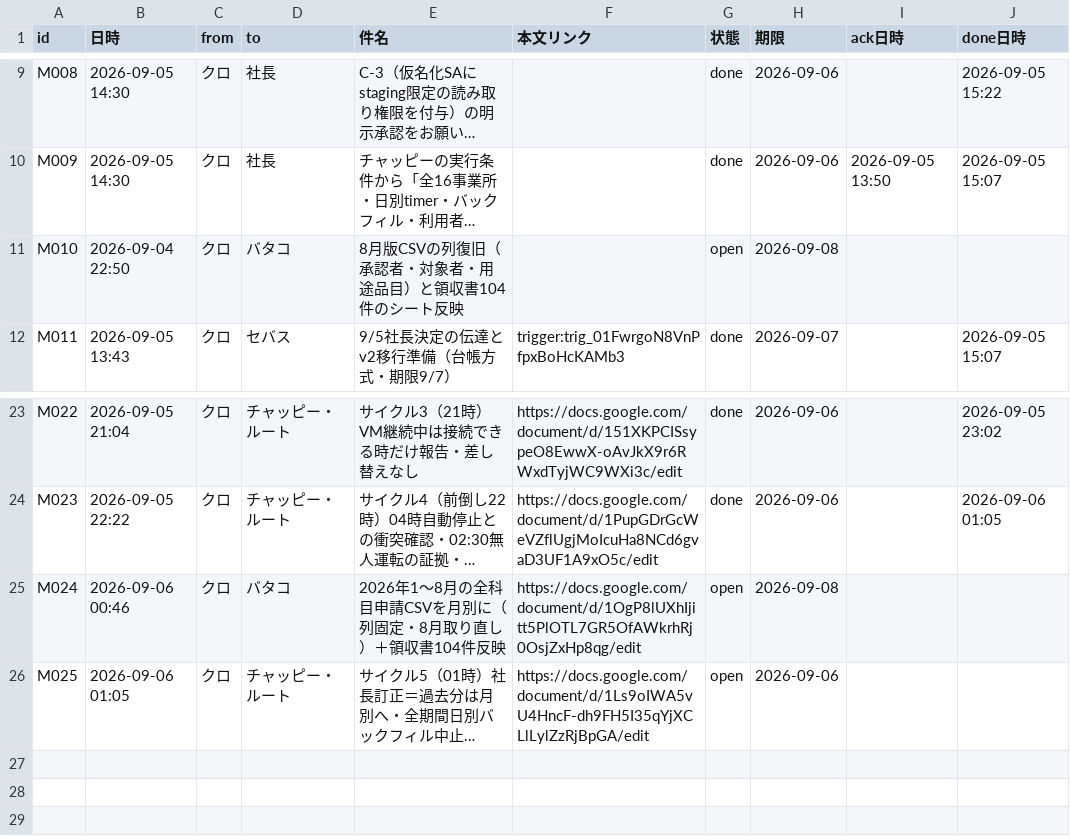
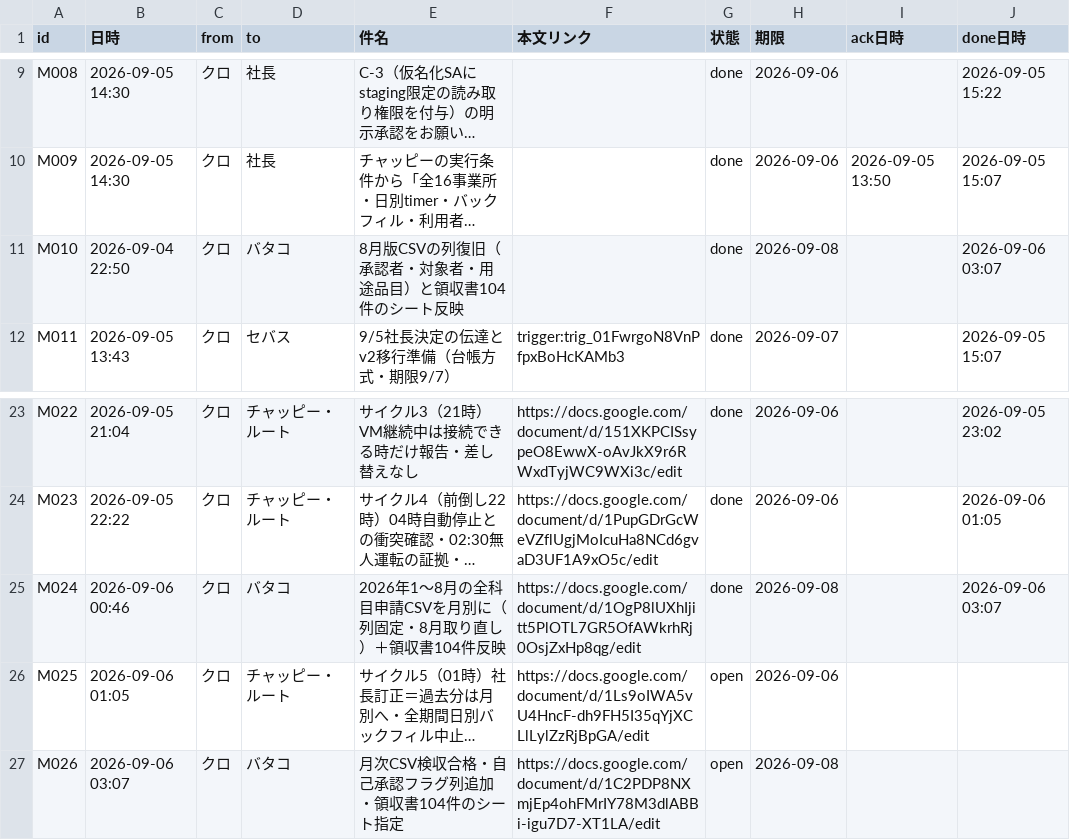
Before and after one commit to kumasan99/cloude, a CSV file: docs/ledger/messages.csv, drawn as a sheet; only a part is shown, gaps mark what is left out; long unchanged cells end in …; the diff names each change by its address in the sheet, - before the commit and + after, or states it on an @@ line.

```diff
--- a/docs/ledger/messages.csv
+++ b/docs/ledger/messages.csv
-G11 (状態): open
+G11 (状態): done
-J11 (done日時): (empty)
+J11 (done日時): 2026-09-06 03:07
-G25 (状態): open
+G25 (状態): done
-J25 (done日時): (empty)
+J25 (done日時): 2026-09-06 03:07
+row 27: M026 | 2026-09-06 03:07 | クロ | バタコ | 月次CSV検収合格・自己承認フラグ列追加・領収書104件のシート指定 | https://docs.google.com/document/d/1C2PDP8NXmjEp4ohFMrIY78M3dlABBi-igu7D7-XT1LA/edit | open | 2026-09-08
```
Also changed, not shown: docs/ledger/tasks.csv.
